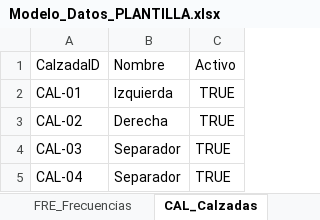
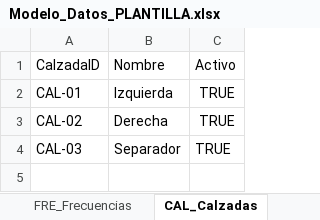
Before and after one commit to dieleoz/SGMC, an Excel workbook: BD/Modelo_Datos_PLANTILLA.xlsx, sheet CAL_Calzadas, drawn as a sheet; values as stored, in another font and other column widths than the file's, no borders; the diff names each change by its address in the sheet, - before the commit and + after, or states it on an @@ line.

```diff
--- a/BD/Modelo_Datos_PLANTILLA.xlsx (sheet CAL_Calzadas)
+++ b/BD/Modelo_Datos_PLANTILLA.xlsx (sheet CAL_Calzadas)
-row 5: CAL-04 | Separador | TRUE
```
Also changed, not shown: sheet SED_Sedes, 4 other files.
